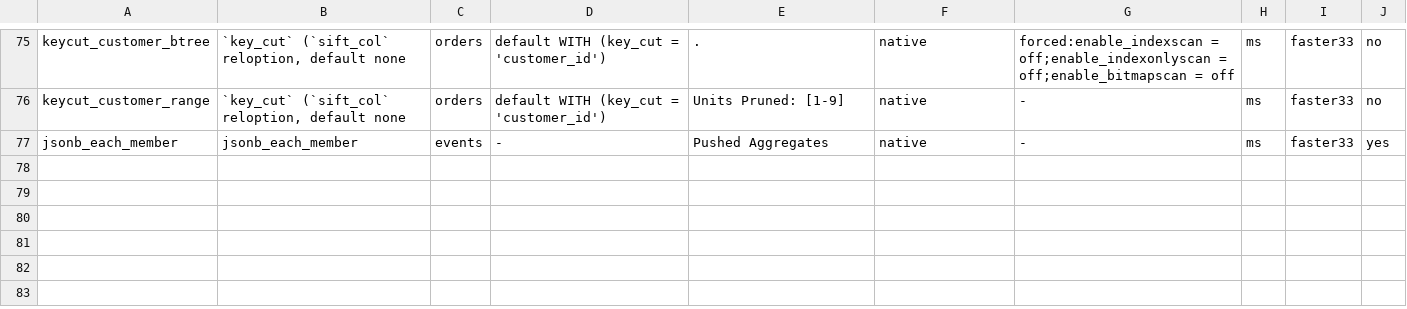
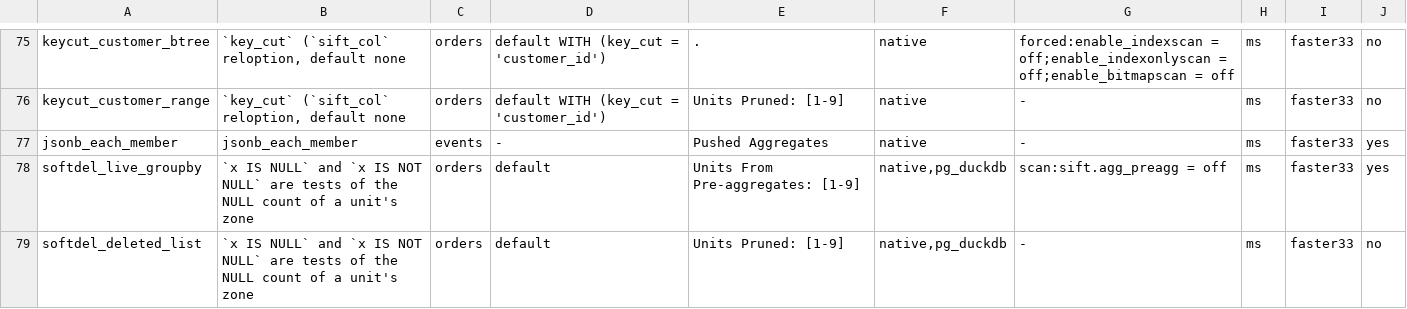
Before and after one commit to brauliobo/pg_sift, a TSV file: bench/cases.tsv, drawn as a sheet; only a part is shown, gaps mark what is left out; the diff names each change by its address in the sheet, - before the commit and + after, or states it on an @@ line.

Commit message:
agg: zone: IS [NOT] NULL is a test of the NULL count of a unit's zone
A scalar column's IS NULL / IS NOT NULL conjunct prunes the units whose zone
counts no NULL (or only NULLs) as the engine already could, and a unit whose
rows all pass is answered from its pre-aggregates, as for a comparison its zone
lies inside. The soft-delete shape (WHERE deleted_at IS NULL GROUP BY k) no
longer scans a unit that holds no deleted row. The shape is tried only when the
shapes that existed before do not fit, so no plan that used pre-aggregates
changes; the segment format does not change.

1,000,000 orders, 1% soft-deleted in one batch: GROUP BY country WHERE
deleted_at IS NULL 6.4 ms -> 0.58 ms, the deleted rows 1.6 ms -> 0.34 ms.

Tests: agg_null_zone (7 columns x IS [NOT] NULL x 4 shapes x 3 extra
predicates, each compared with sift.enable_agg = off), the nullzone family of
the differential fuzz, bench cases softdel_live_groupby and softdel_deleted_list.

```diff
--- a/bench/cases.tsv
+++ b/bench/cases.tsv
+row 78: softdel_live_groupby | `x IS NULL` and `x IS NOT NULL` are tests of the NULL count of a unit's zone | orders | default | Units From Pre-aggregates: [1-9] | native,pg_duckdb | scan:sift.agg_preagg = off | ms | faster33 | yes
+row 79: softdel_deleted_list | `x IS NULL` and `x IS NOT NULL` are tests of the NULL count of a unit's zone | orders | default | Units Pruned: [1-9] | native,pg_duckdb | - | ms | faster33 | no
```
Also changed, not shown: 23 other files.
